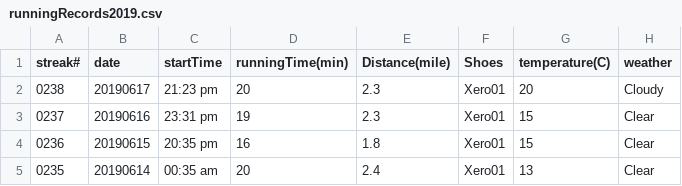
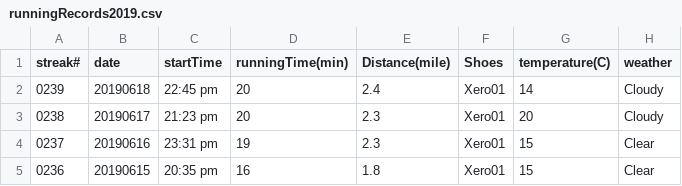
Before and after one commit to conge/RunningStreak, a CSV file: runningRecords2019.csv, drawn as a sheet; only a part is shown; the shorter side is filled out with more unchanged rows; the diff names each change by its address in the sheet, - before the commit and + after, or states it on an @@ line.

Commit message:
Streak 0239. Night run greenlake

```diff
--- a/runningRecords2019.csv
+++ b/runningRecords2019.csv
+row 2: 0239 | 20190618 | 22:45 pm | 20 | 2.4 | Xero01 | 14 | Cloudy
```
Also changed, not shown: 1 other file.
